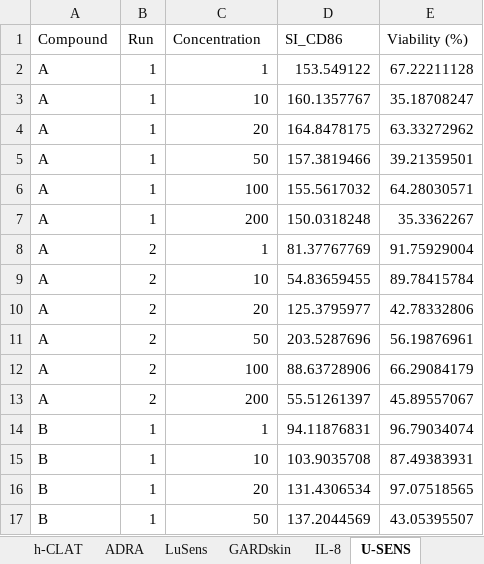
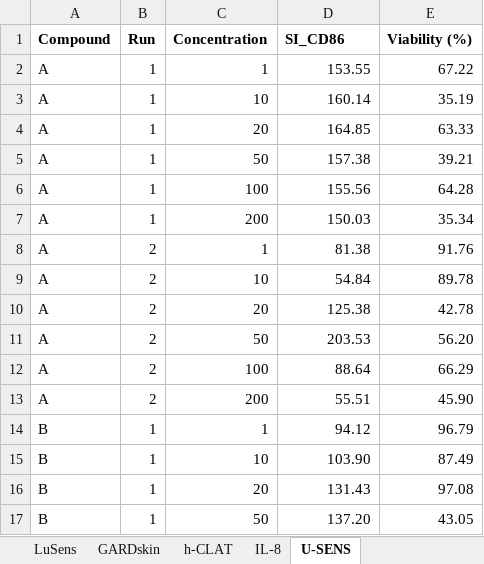
Before and after one commit to NIEHS/DASS, an Excel workbook: www/DASSApp-dataTemplate-borderline.xlsx, sheet U-SENS, drawn as a sheet; only a part is shown; values as stored, in another font and other column widths than the file's, no borders; the diff covers the shown part only; the diff names each change by its address in the sheet, - before the commit and + after, or states it on an @@ line.

```diff
--- a/www/DASSApp-dataTemplate-borderline.xlsx (sheet U-SENS)
+++ b/www/DASSApp-dataTemplate-borderline.xlsx (sheet U-SENS)
@@ sheet tab order changed: LuSens | GARDskin | h-CLAT | IL-8 | U-SENS @@
-A1:E1 bold: off
+A1:E1 bold: on
-D2 (SI_CD86): 153.549122
+D2 (SI_CD86): 153.55
-E2 (Viability (%)): 67.22211128
+E2 (Viability (%)): 67.22
-D3 (SI_CD86): 160.1357767
+D3 (SI_CD86): 160.14
-E3 (Viability (%)): 35.18708247
+E3 (Viability (%)): 35.19
-D4 (SI_CD86): 164.8478175
+D4 (SI_CD86): 164.85
-E4 (Viability (%)): 63.33272962
+E4 (Viability (%)): 63.33
-D5 (SI_CD86): 157.3819466
+D5 (SI_CD86): 157.38
-E5 (Viability (%)): 39.21359501
+E5 (Viability (%)): 39.21
-D6 (SI_CD86): 155.5617032
+D6 (SI_CD86): 155.56
-E6 (Viability (%)): 64.28030571
+E6 (Viability (%)): 64.28
-D7 (SI_CD86): 150.0318248
+D7 (SI_CD86): 150.03
-E7 (Viability (%)): 35.3362267
+E7 (Viability (%)): 35.34
-D8 (SI_CD86): 81.37767769
+D8 (SI_CD86): 81.38
-E8 (Viability (%)): 91.75929004
+E8 (Viability (%)): 91.76
-D9 (SI_CD86): 54.83659455
+D9 (SI_CD86): 54.84
-E9 (Viability (%)): 89.78415784
+E9 (Viability (%)): 89.78
-D10 (SI_CD86): 125.3795977
+D10 (SI_CD86): 125.38
-E10 (Viability (%)): 42.78332806
+E10 (Viability (%)): 42.78
-D11 (SI_CD86): 203.5287696
+D11 (SI_CD86): 203.53
-E11 (Viability (%)): 56.19876961
+E11 (Viability (%)): 56.20
-D12 (SI_CD86): 88.63728906
+D12 (SI_CD86): 88.64
-E12 (Viability (%)): 66.29084179
+E12 (Viability (%)): 66.29
-D13 (SI_CD86): 55.51261397
+D13 (SI_CD86): 55.51
-E13 (Viability (%)): 45.89557067
+E13 (Viability (%)): 45.90
-D14 (SI_CD86): 94.11876831
+D14 (SI_CD86): 94.12
-E14 (Viability (%)): 96.79034074
+E14 (Viability (%)): 96.79
-D15 (SI_CD86): 103.9035708
+D15 (SI_CD86): 103.90
-E15 (Viability (%)): 87.49383931
+E15 (Viability (%)): 87.49
-D16 (SI_CD86): 131.4306534
+D16 (SI_CD86): 131.43
-E16 (Viability (%)): 97.07518565
+E16 (Viability (%)): 97.08
-D17 (SI_CD86): 137.2044569
+D17 (SI_CD86): 137.20
-E17 (Viability (%)): 43.05395507
+E17 (Viability (%)): 43.05
```
Also changed, not shown: 148 edited cells elsewhere in this sheet, 4 other files.
